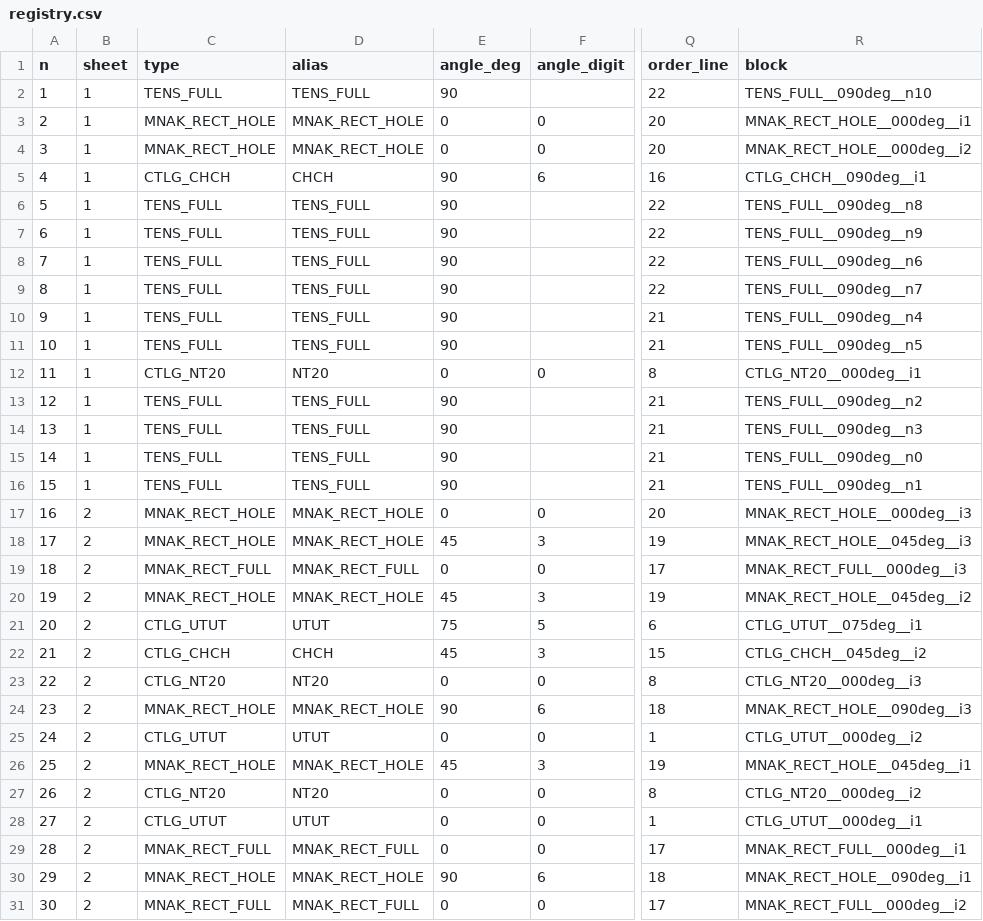
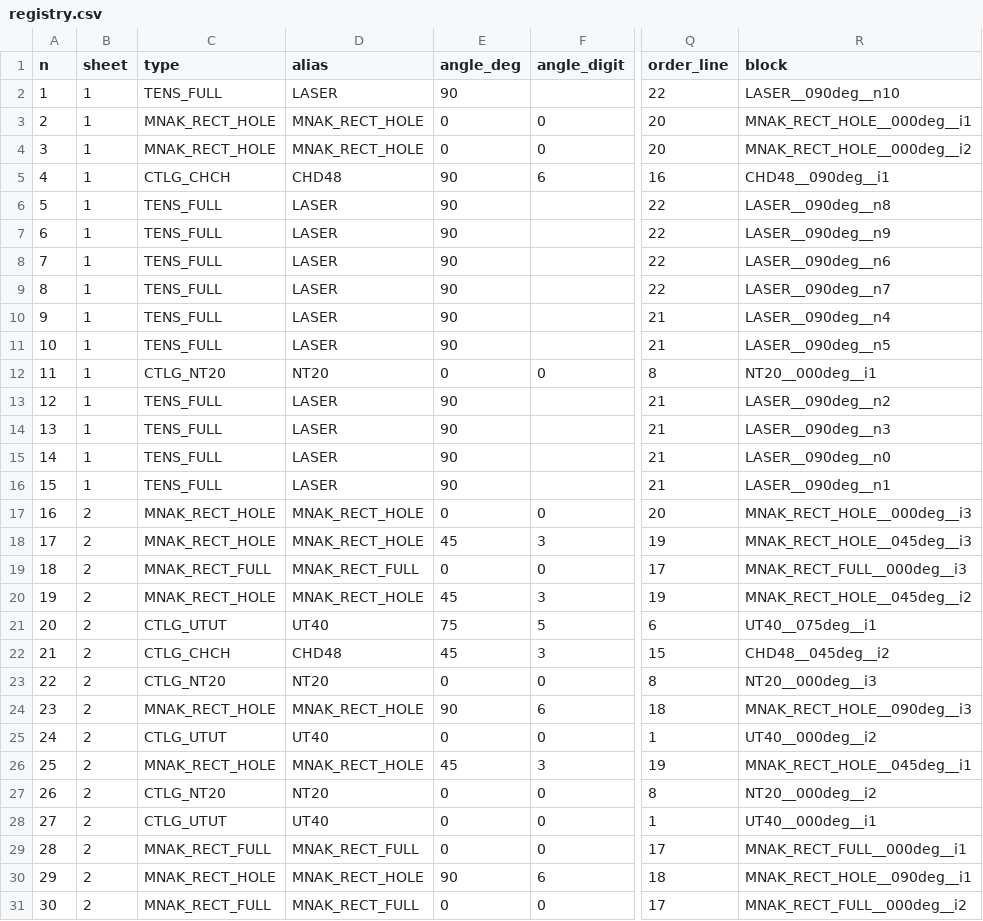
Before and after one commit to josselindavion/eth, a CSV file: cutting-sheets/output/ETH_450x400_3_SHEET_v20250520_EDM/registry.csv, drawn as a sheet; only a part is shown, gaps mark what is left out; the diff covers the shown part only; the diff names each change by its address in the sheet, - before the commit and + after, or states it on an @@ line.

```diff
--- a/cutting-sheets/output/ETH_450x400_3_SHEET_v20250520_EDM/registry.csv
+++ b/cutting-sheets/output/ETH_450x400_3_SHEET_v20250520_EDM/registry.csv
-D2 (alias): TENS_FULL
+D2 (alias): LASER
-R2 (block): TENS_FULL__090deg__n10
+R2 (block): LASER__090deg__n10
-D5 (alias): CHCH
+D5 (alias): CHD48
-R5 (block): CTLG_CHCH__090deg__i1
+R5 (block): CHD48__090deg__i1
-D6:D11 (alias): TENS_FULL
+D6:D11 (alias): LASER
-R6 (block): TENS_FULL__090deg__n8
+R6 (block): LASER__090deg__n8
-R7 (block): TENS_FULL__090deg__n9
+R7 (block): LASER__090deg__n9
-R8 (block): TENS_FULL__090deg__n6
+R8 (block): LASER__090deg__n6
-R9 (block): TENS_FULL__090deg__n7
+R9 (block): LASER__090deg__n7
-R10 (block): TENS_FULL__090deg__n4
+R10 (block): LASER__090deg__n4
-R11 (block): TENS_FULL__090deg__n5
+R11 (block): LASER__090deg__n5
-R12 (block): CTLG_NT20__000deg__i1
+R12 (block): NT20__000deg__i1
-D13:D16 (alias): TENS_FULL
+D13:D16 (alias): LASER
-R13 (block): TENS_FULL__090deg__n2
+R13 (block): LASER__090deg__n2
-R14 (block): TENS_FULL__090deg__n3
+R14 (block): LASER__090deg__n3
-R15 (block): TENS_FULL__090deg__n0
+R15 (block): LASER__090deg__n0
-R16 (block): TENS_FULL__090deg__n1
+R16 (block): LASER__090deg__n1
-D21 (alias): UTUT
+D21 (alias): UT40
-R21 (block): CTLG_UTUT__075deg__i1
+R21 (block): UT40__075deg__i1
-D22 (alias): CHCH
+D22 (alias): CHD48
-R22 (block): CTLG_CHCH__045deg__i2
+R22 (block): CHD48__045deg__i2
-R23 (block): CTLG_NT20__000deg__i3
+R23 (block): NT20__000deg__i3
-D25 (alias): UTUT
+D25 (alias): UT40
-R25 (block): CTLG_UTUT__000deg__i2
+R25 (block): UT40__000deg__i2
-R27 (block): CTLG_NT20__000deg__i2
+R27 (block): NT20__000deg__i2
-D28 (alias): UTUT
+D28 (alias): UT40
-R28 (block): CTLG_UTUT__000deg__i1
+R28 (block): UT40__000deg__i1
```
Also changed, not shown: 65 edited cells elsewhere in this file, cutting-sheets/output/CAMPAIGN_300x300mm_WATERJET/registry.csv, cutting-sheets/output/CAMPAIGN_450x380mm_WATERJET/registry.csv, 47 other files.
